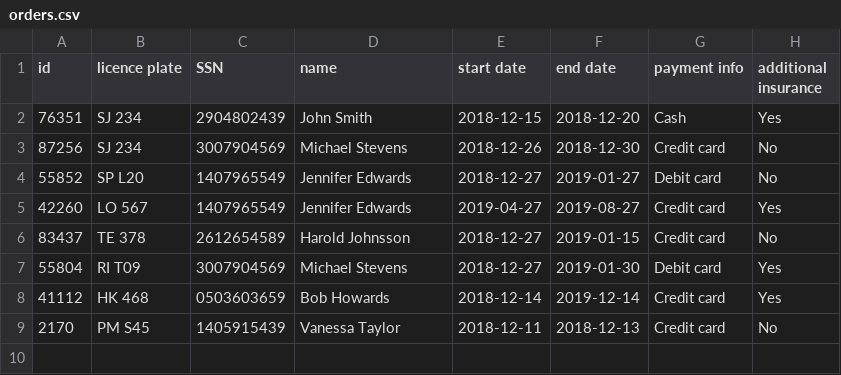
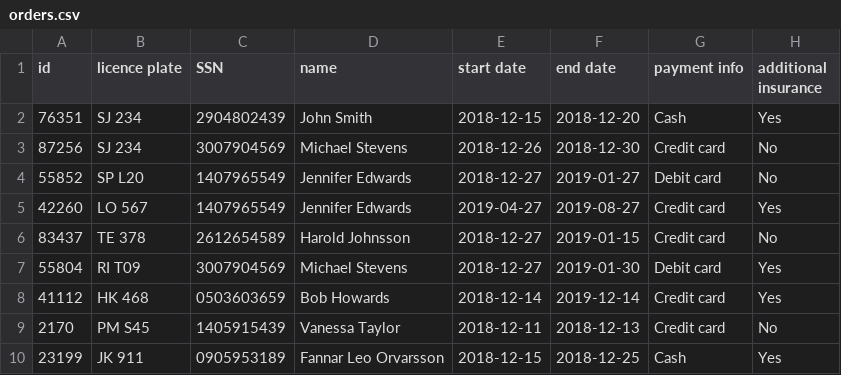
Before and after one commit to AronU/Car-Rental-Service, a CSV file: Car_Rental/data/orders.csv, drawn as a sheet.

Commit message:
fixed make order. throwing licence plate to lower was missing

```diff
--- a/Car_Rental/data/orders.csv
+++ b/Car_Rental/data/orders.csv
@@ -9 +9,2 @@ id,licence plate,SSN,name,start date,end date,payment info,additional insurance
 2170,PM S45,1405915439,Vanessa Taylor,2018-12-11,2018-12-13,Credit card,No
+23199,JK 911,0905953189,Fannar Leo Orvarsson,2018-12-15,2018-12-25,Cash,Yes
```
Also changed, not shown: 2 other files.
